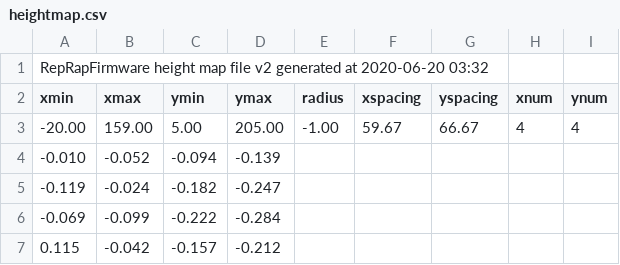
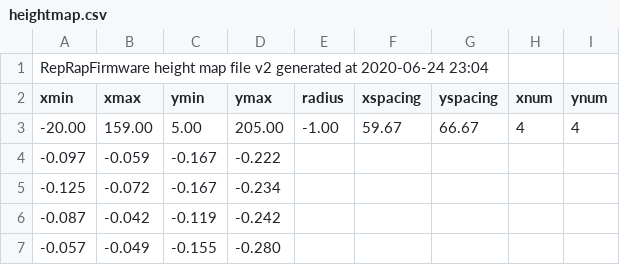
Before and after one commit to DrTomFlint/PrusaDusa, a CSV file: heightmap.csv, drawn as a sheet.

```diff
--- a/heightmap.csv
+++ b/heightmap.csv
@@ -1,7 +1,7 @@
-RepRapFirmware height map file v2 generated at 2020-06-20 03:32
+RepRapFirmware height map file v2 generated at 2020-06-24 23:04
 xmin,xmax,ymin,ymax,radius,xspacing,yspacing,xnum,ynum
 -20.00,159.00,5.00,205.00,-1.00,59.67,66.67,4,4
- -0.010, -0.052, -0.094, -0.139
- -0.119, -0.024, -0.182, -0.247
- -0.069, -0.099, -0.222, -0.284
-  0.115, -0.042, -0.157, -0.212
+ -0.097, -0.059, -0.167, -0.222
+ -0.125, -0.072, -0.167, -0.234
+ -0.087, -0.042, -0.119, -0.242
+ -0.057, -0.049, -0.155, -0.280
```
Also changed, not shown: 4 other files.
